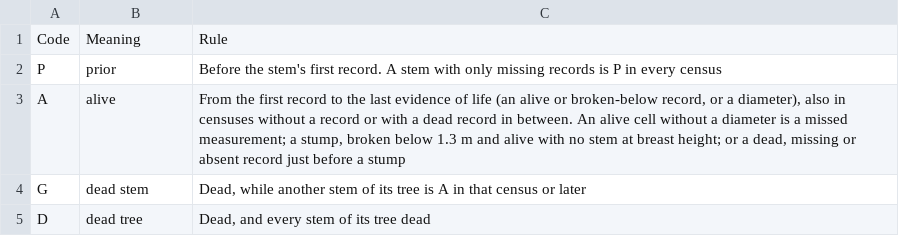
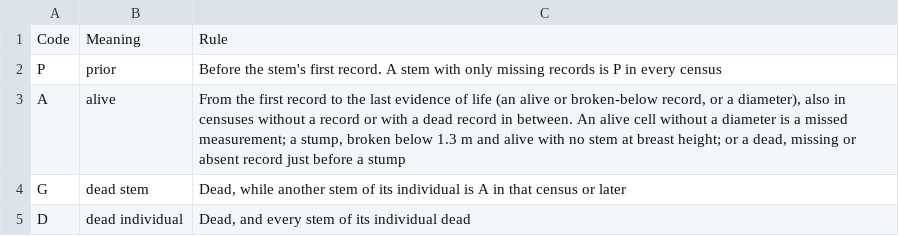
Before and after one commit to jamedina09/BCI50ha_StemReconstruction_Rtables, a CSV file: data_paper_and_repo_publication/manuscript_outputs/table_status-codes.csv, drawn as a sheet.

```diff
--- a/data_paper_and_repo_publication/manuscript_outputs/table_status-codes.csv
+++ b/data_paper_and_repo_publication/manuscript_outputs/table_status-codes.csv
@@ -3,3 +3,3 @@ P,prior,Before the stem's first record. A stem with only missing records is P in
 A,alive,"From the first record to the last evidence of life (an alive or broken-below record, or a diameter), also in censuses without a record or with a dead record in between. An alive cell without a diameter is a missed measurement; a stump, broken below 1.3 m and alive with no stem at breast height; or a dead, missing or absent record just before a stump"
-G,dead stem,"Dead, while another stem of its tree is A in that census or later"
-D,dead tree,"Dead, and every stem of its tree dead"
+G,dead stem,"Dead, while another stem of its individual is A in that census or later"
+D,dead individual,"Dead, and every stem of its individual dead"
```
Also changed, not shown: data_paper_and_repo_publication/manuscript_outputs/table_columns-census-tables.csv, 1 other file.
